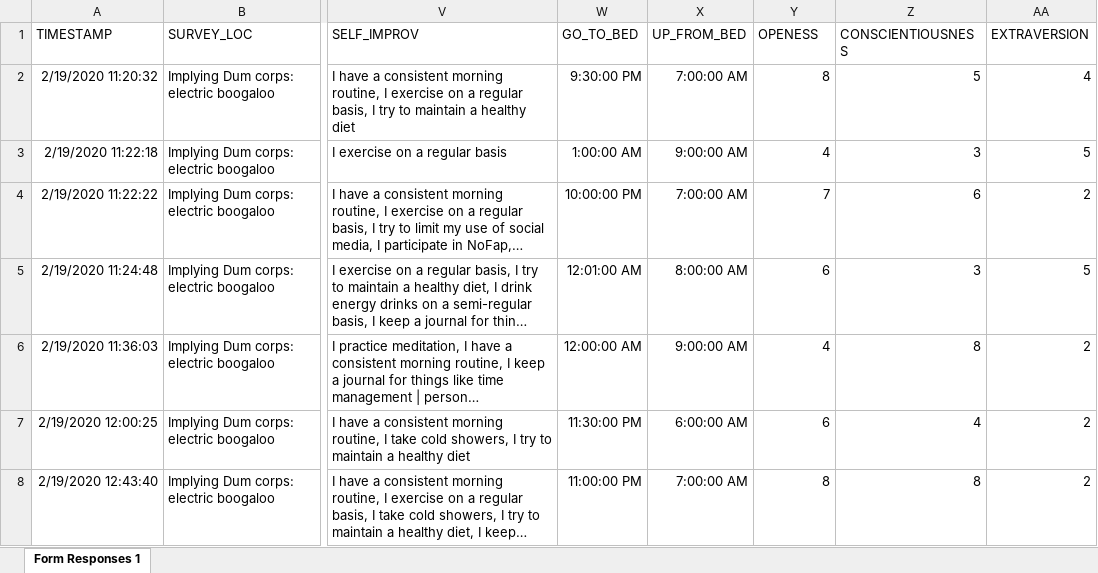
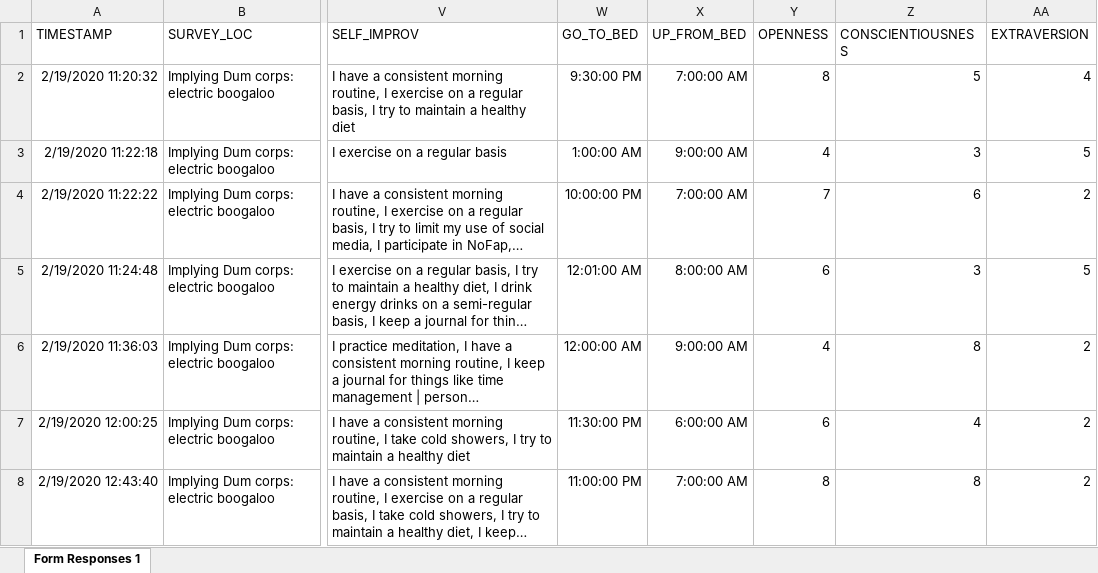
Before and after one commit to dennisfarmer/Factors-of-Academic-Success, an Excel workbook: Survey Spreadsheets/Factors of Academic Success Survey (1.01).xlsx, sheet Form Responses 1, drawn as a sheet; only a part is shown, gaps mark what is left out; long unchanged cells end in …; values as stored, in another font and other column widths than the file's, no borders; the diff names each change by its address in the sheet, - before the commit and + after, or states it on an @@ line.

```diff
--- a/Survey Spreadsheets/Factors of Academic Success Survey (1.01).xlsx (sheet Form Responses 1)
+++ b/Survey Spreadsheets/Factors of Academic Success Survey (1.01).xlsx (sheet Form Responses 1)
-Y1: OPENESS
+Y1: OPENNESS
```
Also changed, not shown: 1 other file.
